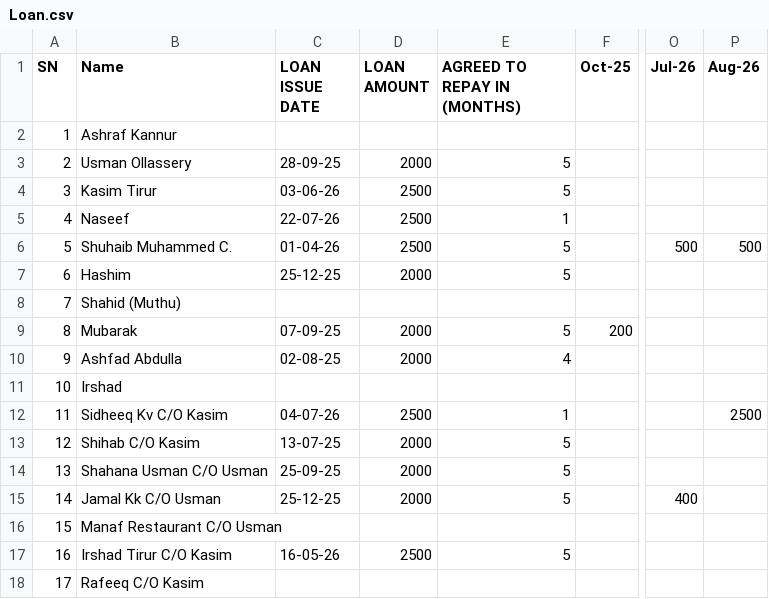
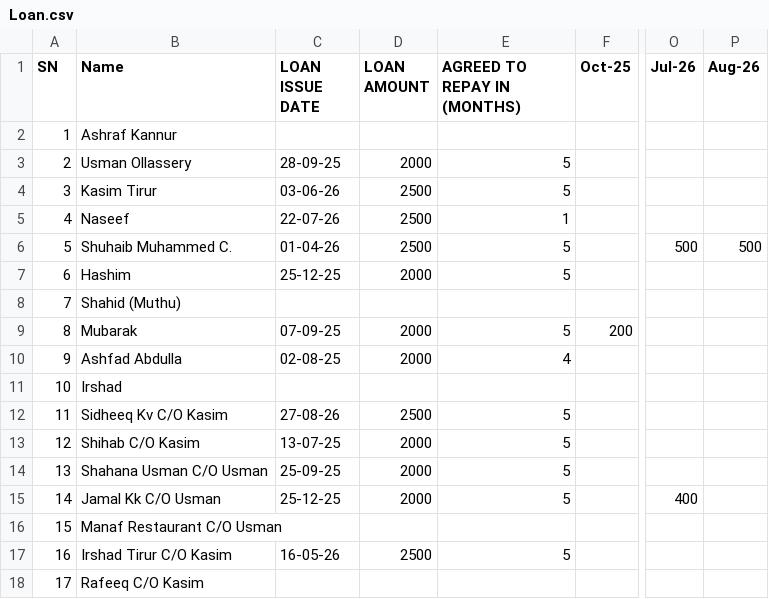
Before and after one commit to inventory-choco/avadhi-nidhi-v2, a CSV file: Loan.csv, drawn as a sheet; only a part is shown, gaps mark what is left out; the diff names each change by its address in the sheet, - before the commit and + after, or states it on an @@ line.

Commit message:
SIDHEEQ

```diff
--- a/Loan.csv
+++ b/Loan.csv
-C12 (LOAN ISSUE DATE): 04-07-26
+C12 (LOAN ISSUE DATE): 27-08-26
-E12 (AGREED TO REPAY IN (MONTHS)): 1
+E12 (AGREED TO REPAY IN (MONTHS)): 5
-P12 (Aug-26): 2500
+P12 (Aug-26): (empty)
```
